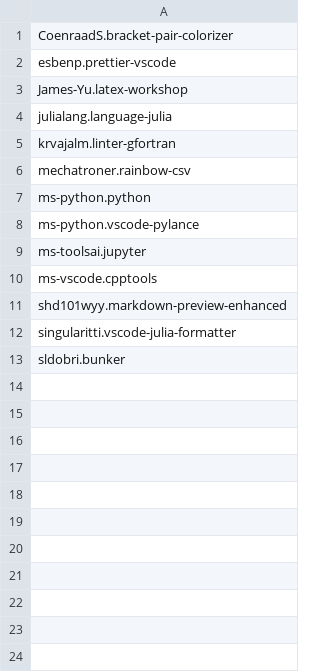
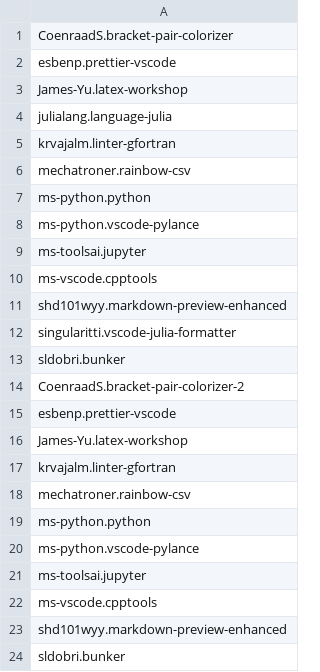
Before and after one commit to giovannilopez9808/.instalation, a CSV file: Custom_Ubuntu/VScode/vscode_extensions.csv, drawn as a sheet; the diff names each change by its address in the sheet, - before the commit and + after, or states it on an @@ line.

Commit message:
Change bracket pair to bracker pair 2 and delete julia extensions

```diff
--- a/Custom_Ubuntu/VScode/vscode_extensions.csv
+++ b/Custom_Ubuntu/VScode/vscode_extensions.csv
+row 14: CoenraadS.bracket-pair-colorizer-2
+row 15: esbenp.prettier-vscode
+row 16: James-Yu.latex-workshop
+row 17: krvajalm.linter-gfortran
+row 18: mechatroner.rainbow-csv
+row 19: ms-python.python
+row 20: ms-python.vscode-pylance
+row 21: ms-toolsai.jupyter
+row 22: ms-vscode.cpptools
+row 23: shd101wyy.markdown-preview-enhanced
+row 24: sldobri.bunker
```
